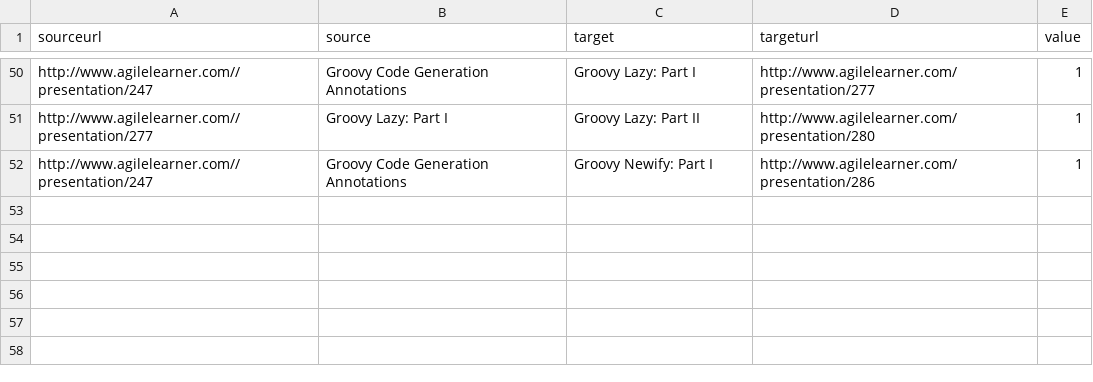
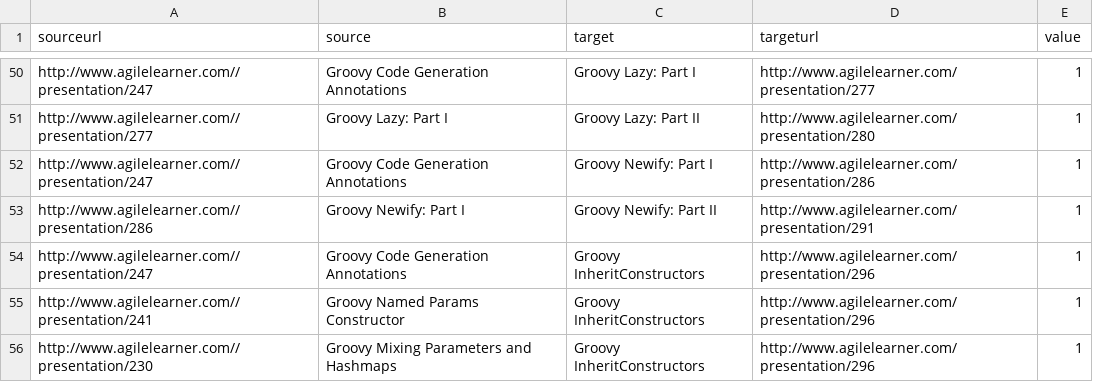
Before and after one commit to giampaolotrapasso/giampaolotrapasso.github.io, a CSV file: agilelearnermaps/groovydata.csv, drawn as a sheet; only a part is shown, gaps mark what is left out; the diff names each change by its address in the sheet, - before the commit and + after, or states it on an @@ line.

```diff
--- a/agilelearnermaps/groovydata.csv
+++ b/agilelearnermaps/groovydata.csv
+row 53: http://www.agilelearner.com//presentation/286 | Groovy Newify: Part I | Groovy Newify: Part II | http://www.agilelearner.com/presentation/291 | 1
+row 54: http://www.agilelearner.com//presentation/247 | Groovy Code Generation Annotations | Groovy InheritConstructors | http://www.agilelearner.com/presentation/296 | 1
+row 55: http://www.agilelearner.com//presentation/241 | Groovy Named Params Constructor | Groovy InheritConstructors | http://www.agilelearner.com/presentation/296 | 1
+row 56: http://www.agilelearner.com//presentation/230 | Groovy Mixing Parameters and Hashmaps | Groovy InheritConstructors | http://www.agilelearner.com/presentation/296 | 1
```
Also changed, not shown: agilelearnermaps/clojuredata.csv, agilelearnermaps/java8data.csv, 1 other file.
